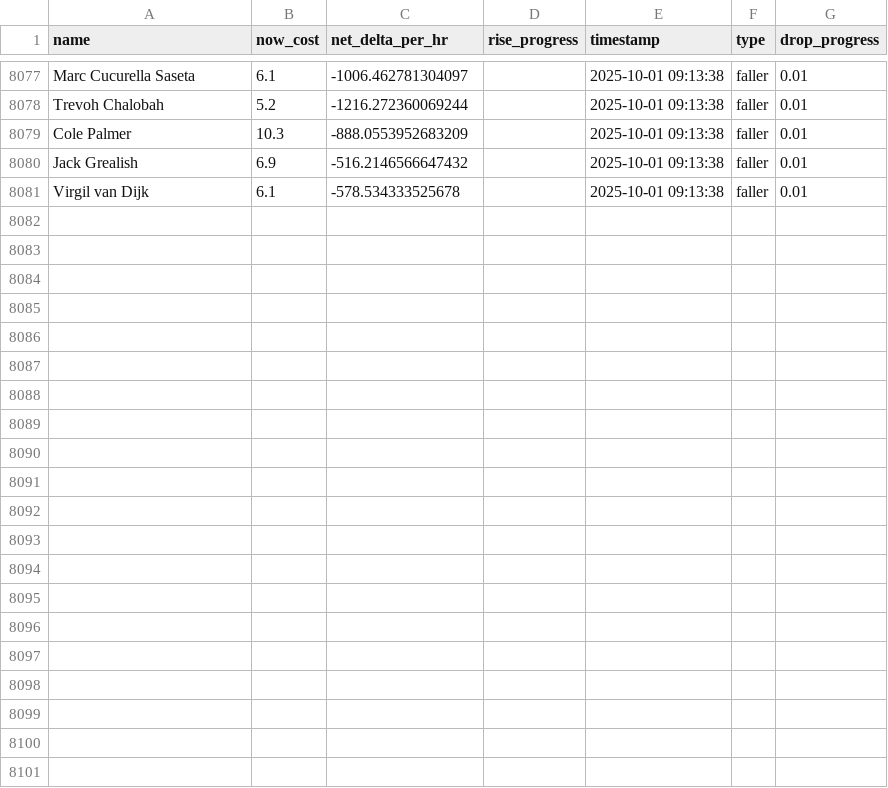
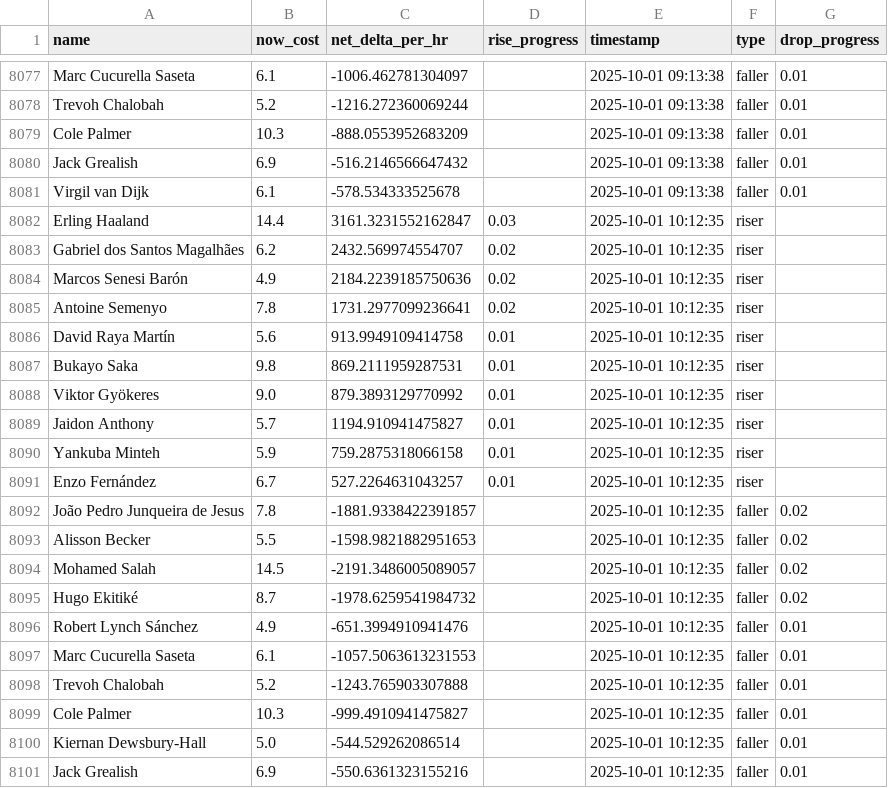
Before and after one commit to muhtasim-maleque/fpl-price-changes, a CSV file: fpl_predictions_log.csv, drawn as a sheet; only a part is shown, gaps mark what is left out; the diff names each change by its address in the sheet, - before the commit and + after, or states it on an @@ line.

```diff
--- a/fpl_predictions_log.csv
+++ b/fpl_predictions_log.csv
+row 8082: Erling Haaland | 14.4 | 3161.3231552162847 | 0.03 | 2025-10-01 10:12:35 | riser
+row 8083: Gabriel dos Santos Magalhães | 6.2 | 2432.569974554707 | 0.02 | 2025-10-01 10:12:35 | riser
+row 8084: Marcos Senesi Barón | 4.9 | 2184.2239185750636 | 0.02 | 2025-10-01 10:12:35 | riser
+row 8085: Antoine Semenyo | 7.8 | 1731.2977099236641 | 0.02 | 2025-10-01 10:12:35 | riser
+row 8086: David Raya Martín | 5.6 | 913.9949109414758 | 0.01 | 2025-10-01 10:12:35 | riser
+row 8087: Bukayo Saka | 9.8 | 869.2111959287531 | 0.01 | 2025-10-01 10:12:35 | riser
+row 8088: Viktor Gyökeres | 9.0 | 879.3893129770992 | 0.01 | 2025-10-01 10:12:35 | riser
+row 8089: Jaidon Anthony | 5.7 | 1194.910941475827 | 0.01 | 2025-10-01 10:12:35 | riser
+row 8090: Yankuba Minteh | 5.9 | 759.2875318066158 | 0.01 | 2025-10-01 10:12:35 | riser
+row 8091: Enzo Fernández | 6.7 | 527.2264631043257 | 0.01 | 2025-10-01 10:12:35 | riser
+row 8092: João Pedro Junqueira de Jesus | 7.8 | -1881.9338422391857 |  | 2025-10-01 10:12:35 | faller | 0.02
+row 8093: Alisson Becker | 5.5 | -1598.9821882951653 |  | 2025-10-01 10:12:35 | faller | 0.02
+row 8094: Mohamed Salah | 14.5 | -2191.3486005089057 |  | 2025-10-01 10:12:35 | faller | 0.02
+row 8095: Hugo Ekitiké | 8.7 | -1978.6259541984732 |  | 2025-10-01 10:12:35 | faller | 0.02
+row 8096: Robert Lynch Sánchez | 4.9 | -651.3994910941476 |  | 2025-10-01 10:12:35 | faller | 0.01
+row 8097: Marc Cucurella Saseta | 6.1 | -1057.5063613231553 |  | 2025-10-01 10:12:35 | faller | 0.01
+row 8098: Trevoh Chalobah | 5.2 | -1243.765903307888 |  | 2025-10-01 10:12:35 | faller | 0.01
+row 8099: Cole Palmer | 10.3 | -999.4910941475827 |  | 2025-10-01 10:12:35 | faller | 0.01
+row 8100: Kiernan Dewsbury-Hall | 5.0 | -544.529262086514 |  | 2025-10-01 10:12:35 | faller | 0.01
+row 8101: Jack Grealish | 6.9 | -550.6361323155216 |  | 2025-10-01 10:12:35 | faller | 0.01
```
Also changed, not shown: fpl_summary.csv.
